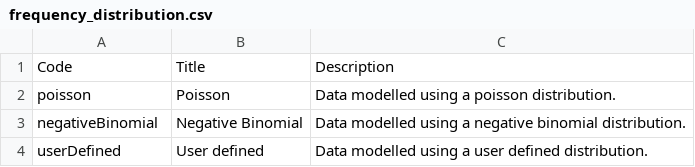
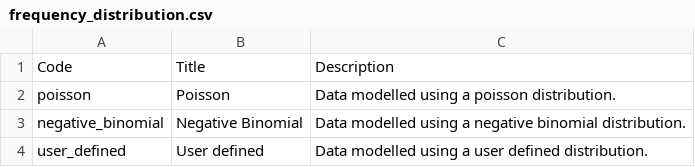
Before and after one commit to GFDRR/rdl-standard, a CSV file: codelists/closed/frequency_distribution.csv, drawn as a sheet.

```diff
--- a/codelists/closed/frequency_distribution.csv
+++ b/codelists/closed/frequency_distribution.csv
@@ -2,3 +2,3 @@ Code,Title,Description
 poisson,Poisson,Data modelled using a poisson distribution.
-negativeBinomial,Negative Binomial,Data modelled using a negative binomial distribution.
-userDefined,User defined,Data modelled using a user defined distribution.
+negative_binomial,Negative Binomial,Data modelled using a negative binomial distribution.
+user_defined,User defined,Data modelled using a user defined distribution.
```
Also changed, not shown: 2 other files.
